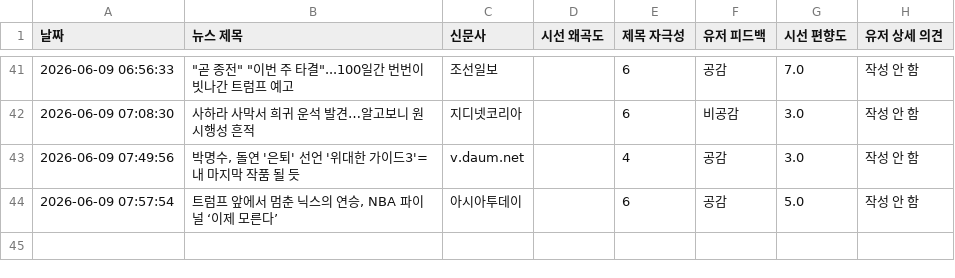
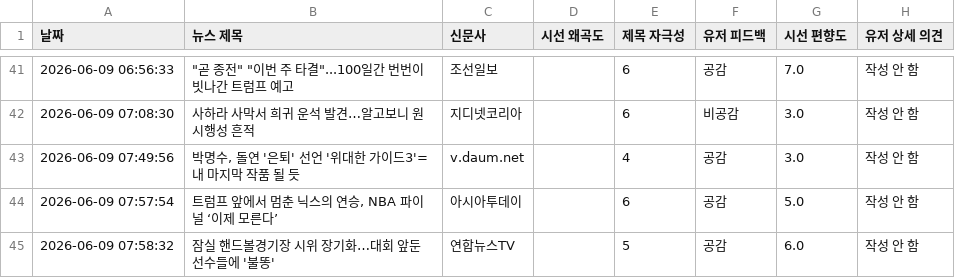
Before and after one commit to arlen-up/NewsEthicsAnalyzer, a CSV file: data.csv, drawn as a sheet; only a part is shown, gaps mark what is left out.

Commit message:
🔥 데이터 적재 (유저 상세 의견 포함)

```diff
--- a/data.csv
+++ b/data.csv
@@ -44 +44,2 @@
 2026-06-09 07:57:54,"트럼프 앞에서 멈춘 닉스의 연승, NBA 파이널 ‘이제 모른다’",아시아투데이,,6,공감,5.0,작성 안 함
+2026-06-09 07:58:32,잠실 핸드볼경기장 시위 장기화…대회 앞둔 선수들에 '불똥',연합뉴스TV,,5,공감,6.0,작성 안 함
```
